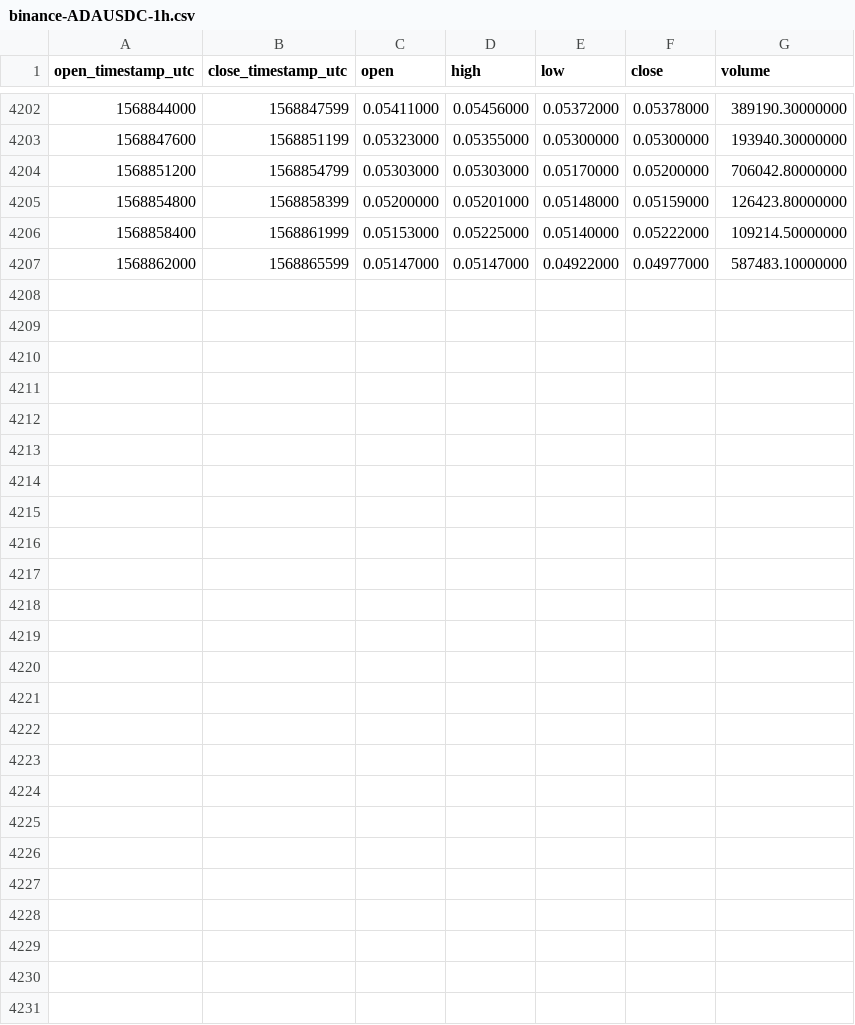
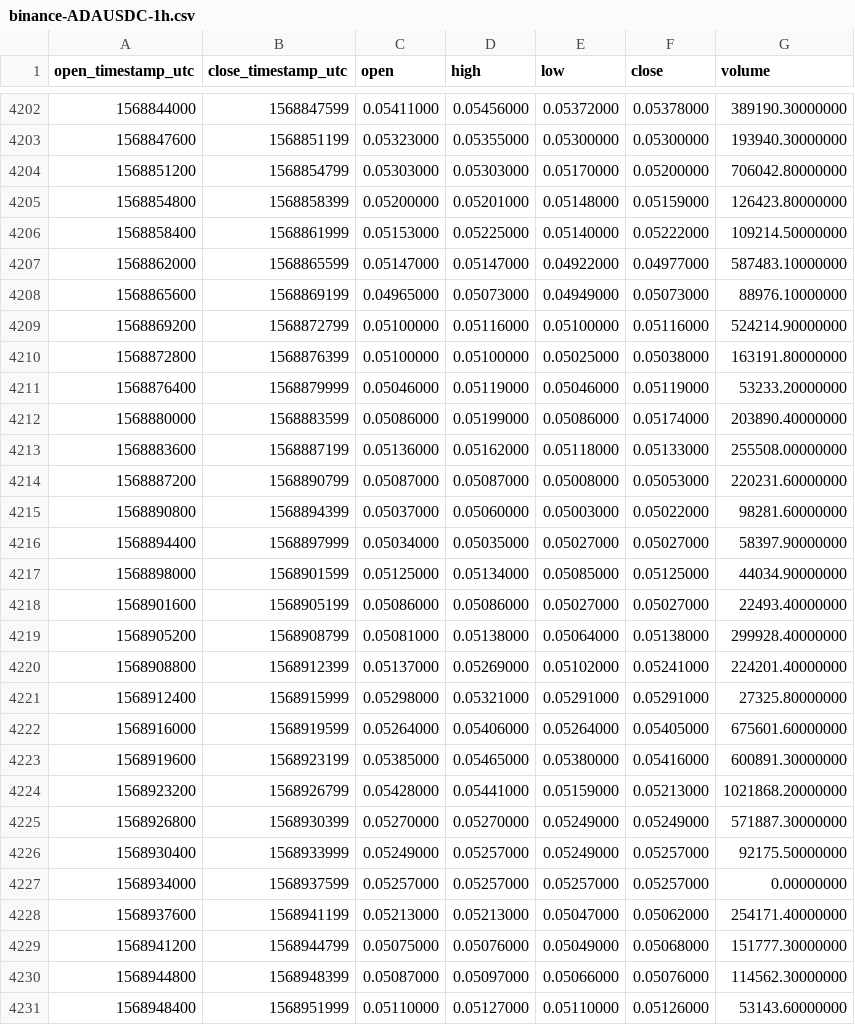
Before and after one commit to cryptobigbro/binance-ADAUSDC, a CSV file: binance-ADAUSDC-1h.csv, drawn as a sheet; only a part is shown, gaps mark what is left out; the diff names each change by its address in the sheet, - before the commit and + after, or states it on an @@ line.

Commit message:
Update OHLCV data.

```diff
--- a/binance-ADAUSDC-1h.csv
+++ b/binance-ADAUSDC-1h.csv
+row 4208: 1568865600 | 1568869199 | 0.04965000 | 0.05073000 | 0.04949000 | 0.05073000 | 88976.10000000
+row 4209: 1568869200 | 1568872799 | 0.05100000 | 0.05116000 | 0.05100000 | 0.05116000 | 524214.90000000
+row 4210: 1568872800 | 1568876399 | 0.05100000 | 0.05100000 | 0.05025000 | 0.05038000 | 163191.80000000
+row 4211: 1568876400 | 1568879999 | 0.05046000 | 0.05119000 | 0.05046000 | 0.05119000 | 53233.20000000
+row 4212: 1568880000 | 1568883599 | 0.05086000 | 0.05199000 | 0.05086000 | 0.05174000 | 203890.40000000
+row 4213: 1568883600 | 1568887199 | 0.05136000 | 0.05162000 | 0.05118000 | 0.05133000 | 255508.00000000
+row 4214: 1568887200 | 1568890799 | 0.05087000 | 0.05087000 | 0.05008000 | 0.05053000 | 220231.60000000
+row 4215: 1568890800 | 1568894399 | 0.05037000 | 0.05060000 | 0.05003000 | 0.05022000 | 98281.60000000
+row 4216: 1568894400 | 1568897999 | 0.05034000 | 0.05035000 | 0.05027000 | 0.05027000 | 58397.90000000
+row 4217: 1568898000 | 1568901599 | 0.05125000 | 0.05134000 | 0.05085000 | 0.05125000 | 44034.90000000
+row 4218: 1568901600 | 1568905199 | 0.05086000 | 0.05086000 | 0.05027000 | 0.05027000 | 22493.40000000
+row 4219: 1568905200 | 1568908799 | 0.05081000 | 0.05138000 | 0.05064000 | 0.05138000 | 299928.40000000
+row 4220: 1568908800 | 1568912399 | 0.05137000 | 0.05269000 | 0.05102000 | 0.05241000 | 224201.40000000
+row 4221: 1568912400 | 1568915999 | 0.05298000 | 0.05321000 | 0.05291000 | 0.05291000 | 27325.80000000
+row 4222: 1568916000 | 1568919599 | 0.05264000 | 0.05406000 | 0.05264000 | 0.05405000 | 675601.60000000
+row 4223: 1568919600 | 1568923199 | 0.05385000 | 0.05465000 | 0.05380000 | 0.05416000 | 600891.30000000
+row 4224: 1568923200 | 1568926799 | 0.05428000 | 0.05441000 | 0.05159000 | 0.05213000 | 1021868.20000000
+row 4225: 1568926800 | 1568930399 | 0.05270000 | 0.05270000 | 0.05249000 | 0.05249000 | 571887.30000000
+row 4226: 1568930400 | 1568933999 | 0.05249000 | 0.05257000 | 0.05249000 | 0.05257000 | 92175.50000000
+row 4227: 1568934000 | 1568937599 | 0.05257000 | 0.05257000 | 0.05257000 | 0.05257000 | 0.00000000
+row 4228: 1568937600 | 1568941199 | 0.05213000 | 0.05213000 | 0.05047000 | 0.05062000 | 254171.40000000
+row 4229: 1568941200 | 1568944799 | 0.05075000 | 0.05076000 | 0.05049000 | 0.05068000 | 151777.30000000
+row 4230: 1568944800 | 1568948399 | 0.05087000 | 0.05097000 | 0.05066000 | 0.05076000 | 114562.30000000
+row 4231: 1568948400 | 1568951999 | 0.05110000 | 0.05127000 | 0.05110000 | 0.05126000 | 53143.60000000
```
Also changed, not shown: binance-ADAUSDC-1d.csv.
